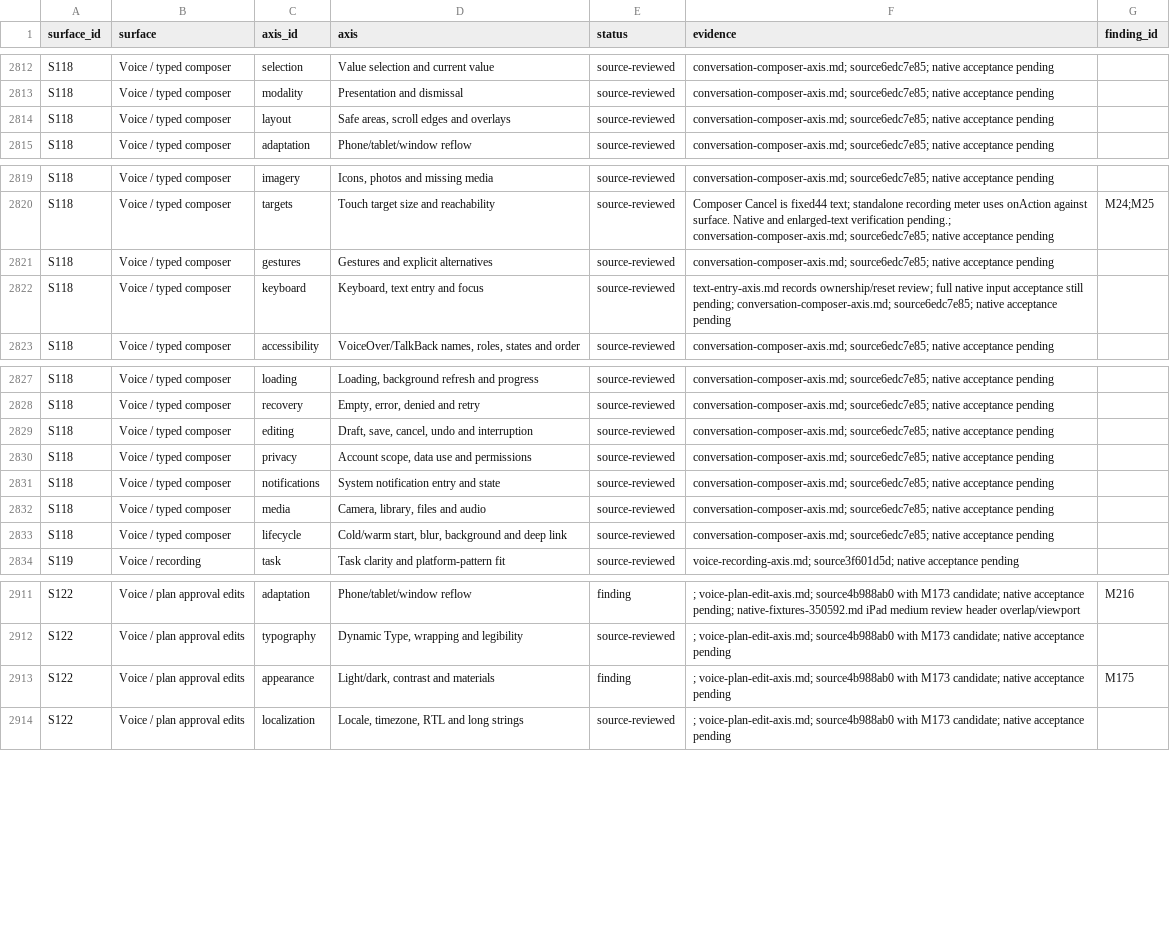
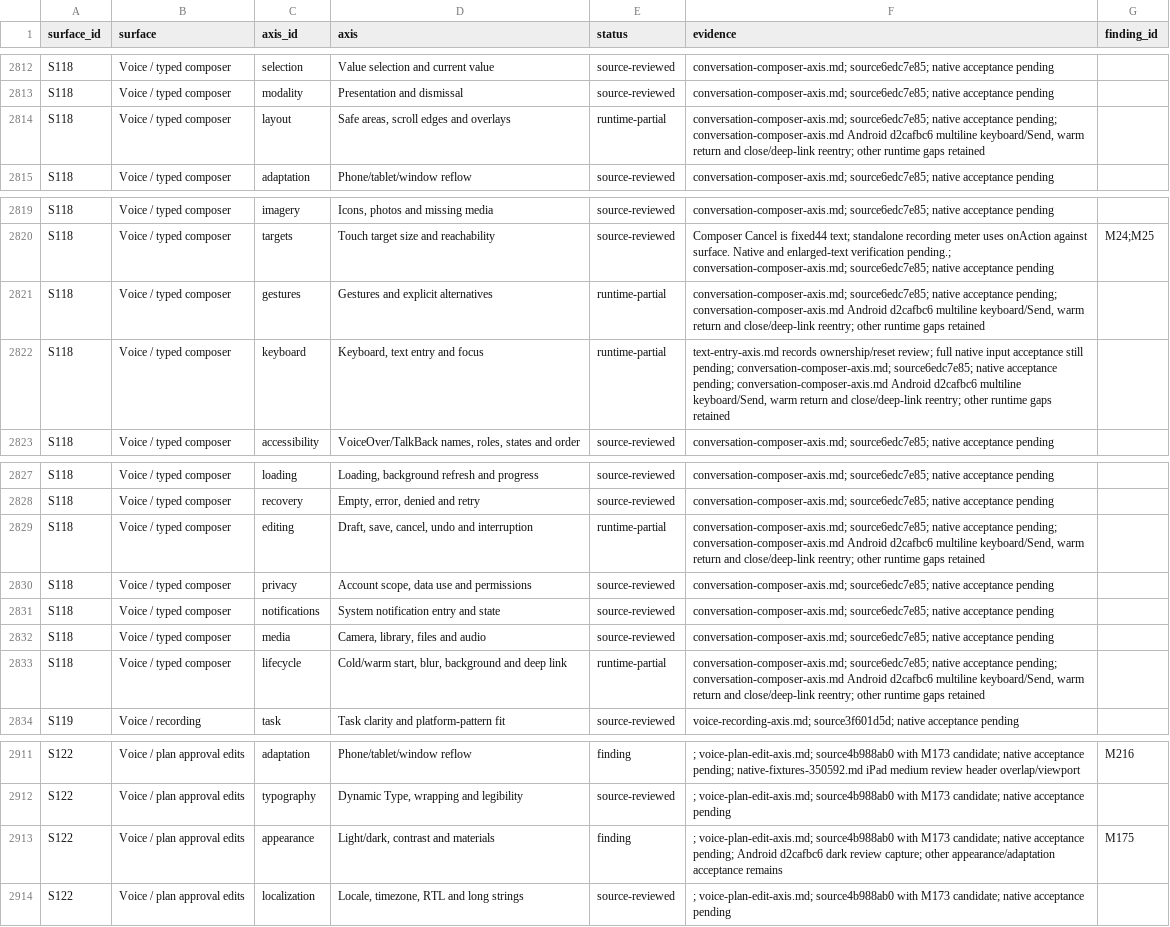
Before and after one commit to elsell/stuffstash, a CSV file: docs/reports/mobile-ui-remediation-2026-09-14/matrix.csv, drawn as a sheet; only a part is shown, gaps mark what is left out.

Commit message:
docs(mobile): record native conversation keyboard and return evidence

```diff
--- a/docs/reports/mobile-ui-remediation-2026-09-14/matrix.csv
+++ b/docs/reports/mobile-ui-remediation-2026-09-14/matrix.csv
@@ -2813,3 +2813,3 @@ S118,Voice / typed composer,selection,Value selection and current value,source-r
 S118,Voice / typed composer,modality,Presentation and dismissal,source-reviewed,conversation-composer-axis.md; source6edc7e85; native acceptance pending,
-S118,Voice / typed composer,layout,"Safe areas, scroll edges and overlays",source-reviewed,conversation-composer-axis.md; source6edc7e85; native acceptance pending,
+S118,Voice / typed composer,layout,"Safe areas, scroll edges and overlays",runtime-partial,"conversation-composer-axis.md; source6edc7e85; native acceptance pending; conversation-composer-axis.md Android d2cafbc6 multiline keyboard/Send, warm return and close/deep-link reentry; other runtime gaps retained",
 S118,Voice / typed composer,adaptation,Phone/tablet/window reflow,source-reviewed,conversation-composer-axis.md; source6edc7e85; native acceptance pending,
@@ -2820,4 +2820,4 @@ S118,Voice / typed composer,imagery,"Icons, photos and missing media",source-rev
 S118,Voice / typed composer,targets,Touch target size and reachability,source-reviewed,Composer Cancel is fixed44 text; standalone recording meter uses onAction against surface. Native and enlarged-text verification pending.; conversation-composer-axis.md; source6edc7e85; native acceptance pending,M24;M25
-S118,Voice / typed composer,gestures,Gestures and explicit alternatives,source-reviewed,conversation-composer-axis.md; source6edc7e85; native acceptance pending,
-S118,Voice / typed composer,keyboard,"Keyboard, text entry and focus",source-reviewed,text-entry-axis.md records ownership/reset review; full native input acceptance still pending; conversation-composer-axis.md; source6edc7e85; native acceptance pending,
+S118,Voice / typed composer,gestures,Gestures and explicit alternatives,runtime-partial,"conversation-composer-axis.md; source6edc7e85; native acceptance pending; conversation-composer-axis.md Android d2cafbc6 multiline keyboard/Send, warm return and close/deep-link reentry; other runtime gaps retained",
+S118,Voice / typed composer,keyboard,"Keyboard, text entry and focus",runtime-partial,"text-entry-axis.md records ownership/reset review; full native input acceptance still pending; conversation-composer-axis.md; source6edc7e85; native acceptance pending; conversation-composer-axis.md Android d2cafbc6 multiline keyboard/Send, warm return and close/deep-link reentry; other runtime gaps retained",
 S118,Voice / typed composer,accessibility,"VoiceOver/TalkBack names, roles, states and order",source-reviewed,conversation-composer-axis.md; source6edc7e85; native acceptance pending,
@@ -2828,3 +2828,3 @@ S118,Voice / typed composer,loading,"Loading, background refresh and progress",s
 S118,Voice / typed composer,recovery,"Empty, error, denied and retry",source-reviewed,conversation-composer-axis.md; source6edc7e85; native acceptance pending,
-S118,Voice / typed composer,editing,"Draft, save, cancel, undo and interruption",source-reviewed,conversation-composer-axis.md; source6edc7e85; native acceptance pending,
+S118,Voice / typed composer,editing,"Draft, save, cancel, undo and interruption",runtime-partial,"conversation-composer-axis.md; source6edc7e85; native acceptance pending; conversation-composer-axis.md Android d2cafbc6 multiline keyboard/Send, warm return and close/deep-link reentry; other runtime gaps retained",
 S118,Voice / typed composer,privacy,"Account scope, data use and permissions",source-reviewed,conversation-composer-axis.md; source6edc7e85; native acceptance pending,
@@ -2832,3 +2832,3 @@ S118,Voice / typed composer,notifications,System notification entry and state,so
 S118,Voice / typed composer,media,"Camera, library, files and audio",source-reviewed,conversation-composer-axis.md; source6edc7e85; native acceptance pending,
-S118,Voice / typed composer,lifecycle,"Cold/warm start, blur, background and deep link",source-reviewed,conversation-composer-axis.md; source6edc7e85; native acceptance pending,
+S118,Voice / typed composer,lifecycle,"Cold/warm start, blur, background and deep link",runtime-partial,"conversation-composer-axis.md; source6edc7e85; native acceptance pending; conversation-composer-axis.md Android d2cafbc6 multiline keyboard/Send, warm return and close/deep-link reentry; other runtime gaps retained",
 S119,Voice / recording,task,Task clarity and platform-pattern fit,source-reviewed,voice-recording-axis.md; source3f601d5d; native acceptance pending,
@@ -2912,3 +2912,3 @@ S122,Voice / plan approval edits,adaptation,Phone/tablet/window reflow,finding,;
 S122,Voice / plan approval edits,typography,"Dynamic Type, wrapping and legibility",source-reviewed,; voice-plan-edit-axis.md; source4b988ab0 with M173 candidate; native acceptance pending,
-S122,Voice / plan approval edits,appearance,"Light/dark, contrast and materials",finding,; voice-plan-edit-axis.md; source4b988ab0 with M173 candidate; native acceptance pending,M175
+S122,Voice / plan approval edits,appearance,"Light/dark, contrast and materials",finding,; voice-plan-edit-axis.md; source4b988ab0 with M173 candidate; native acceptance pending; Android d2cafbc6 dark review capture; other appearance/adaptation acceptance remains,M175
 S122,Voice / plan approval edits,localization,"Locale, timezone, RTL and long strings",source-reviewed,; voice-plan-edit-axis.md; source4b988ab0 with M173 candidate; native acceptance pending,
```
Also changed, not shown: 3 other files.
